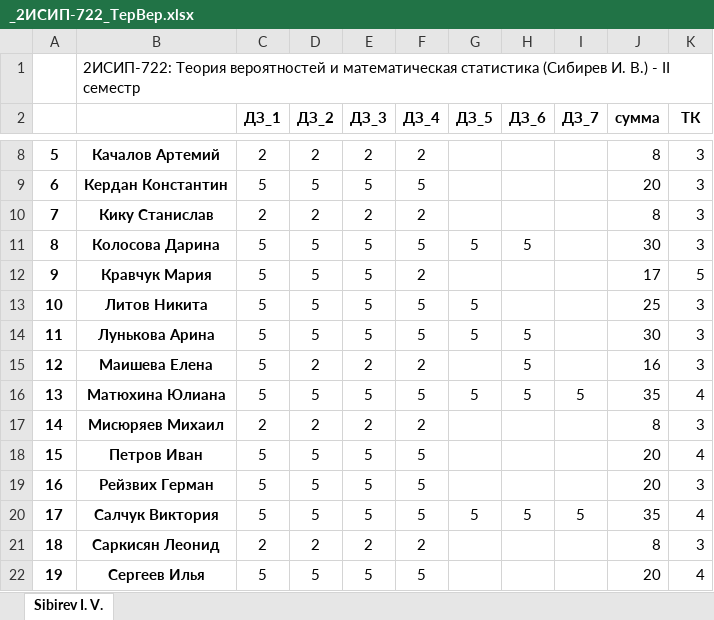
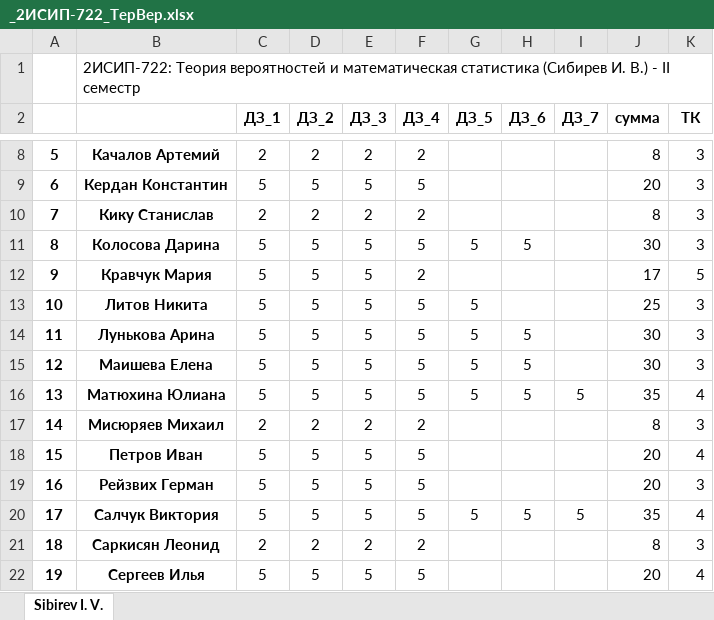
Before and after one commit to IvanSibirevV2/KipFin_Lab_2023-24_Git0, an Excel workbook: _2ИСИП-722_ТерВер.xlsx, sheet Sibirev I. V., drawn as a sheet; only a part is shown, gaps mark what is left out; values as stored, in another font and other column widths than the file's, no borders; conditional formats not drawn; the diff names each change by its address in the sheet, - before the commit and + after, or states it on an @@ line.

Commit message:
AutoCommit_21 мая 2024 г. 12:37:26_SibNout2023

```diff
--- a/_2ИСИП-722_ТерВер.xlsx (sheet Sibirev I. V.)
+++ b/_2ИСИП-722_ТерВер.xlsx (sheet Sibirev I. V.)
-D15 (ДЗ_2): 2
+D15 (ДЗ_2): 5
-E15 (ДЗ_3): 2
+E15 (ДЗ_3): 5
-F15 (ДЗ_4): 2
+F15 (ДЗ_4): 5
-G15 (ДЗ_5): (empty)
+G15 (ДЗ_5): 5
-J15 (сумма): 16
+J15 (сумма): 30
```
